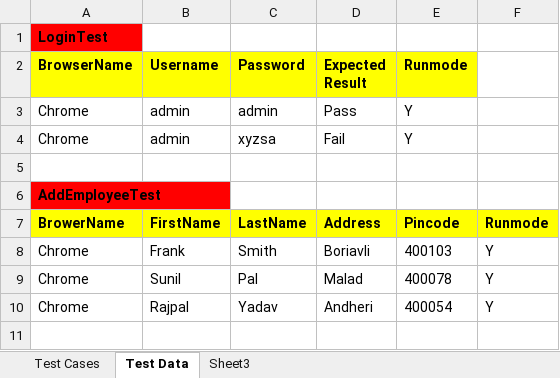
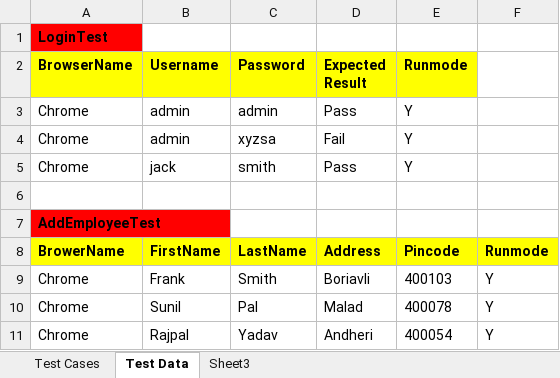
Before and after one commit to joeljulianace/OrangeHRMS, an Excel workbook: data/OrangeHRMS.xlsx, sheet Test Data, drawn as a sheet; values as stored, in another font and other column widths than the file's, no borders; the diff names each change by its address in the sheet, - before the commit and + after, or states it on an @@ line.

```diff
--- a/data/OrangeHRMS.xlsx (sheet Test Data)
+++ b/data/OrangeHRMS.xlsx (sheet Test Data)
+row 5: Chrome | jack | smith | Pass | Y
```
Also changed, not shown: 51 other files.
